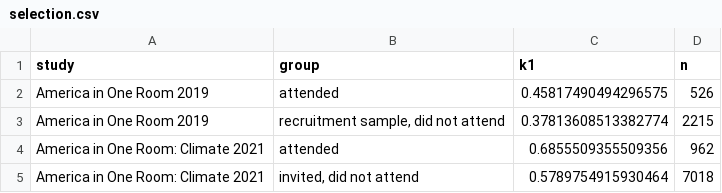
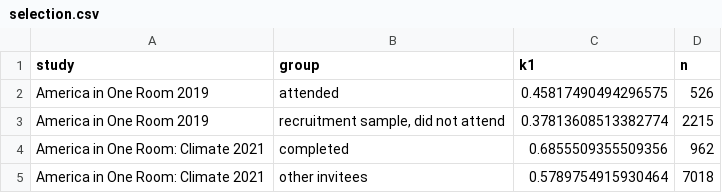
Before and after one commit to soodoku/dp-learning, a CSV file: tabs/selection.csv, drawn as a sheet.

```diff
--- a/tabs/selection.csv
+++ b/tabs/selection.csv
@@ -3,3 +3,3 @@ America in One Room 2019,attended,0.45817490494296575,526
 America in One Room 2019,"recruitment sample, did not attend",0.37813608513382774,2215
-America in One Room: Climate 2021,attended,0.6855509355509356,962
-America in One Room: Climate 2021,"invited, did not attend",0.5789754915930464,7018
+America in One Room: Climate 2021,completed,0.6855509355509356,962
+America in One Room: Climate 2021,other invitees,0.5789754915930464,7018
```
Also changed, not shown: tabs/attrition_flow.csv, tabs/knowledge_gaps_by_poll.csv, 32 other files.
